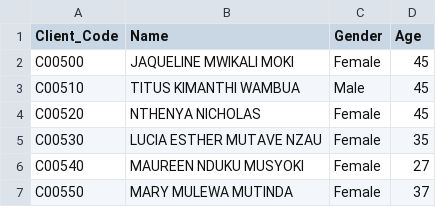
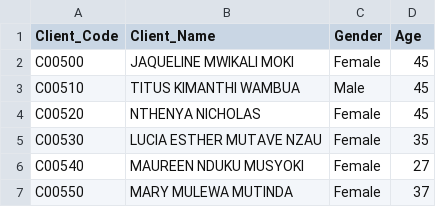
Before and after one commit to Leooruko/loan_agent_api, a CSV file: clients.csv, drawn as a sheet; only a part is shown.

Commit message:
Client_Name

```diff
--- a/clients.csv
+++ b/clients.csv
@@ -1,2 +1,2 @@
-Client_Code,Name,Gender,Age
+Client_Code,Client_Name,Gender,Age
 C00500,JAQUELINE MWIKALI MOKI,Female,45
```
